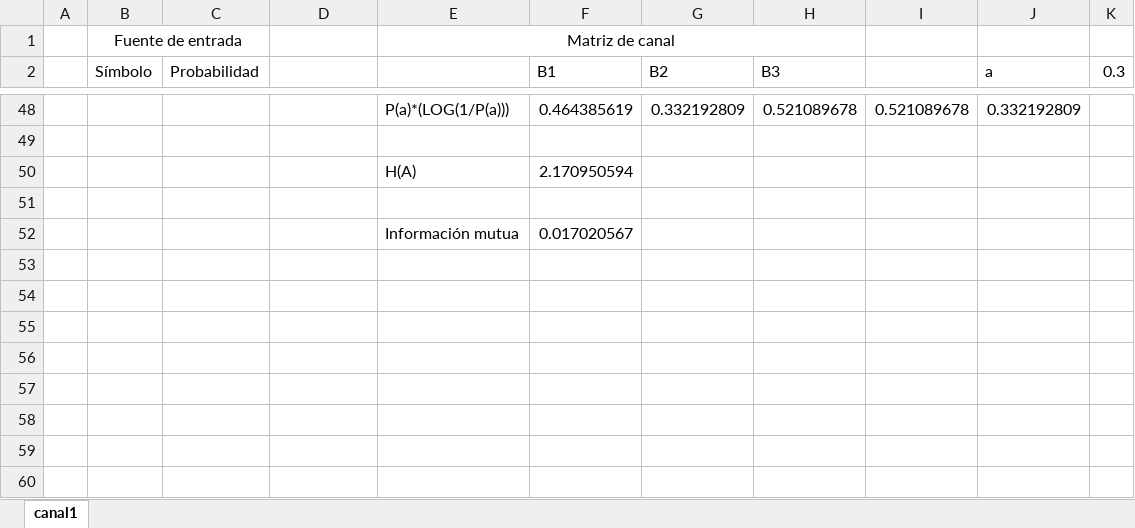
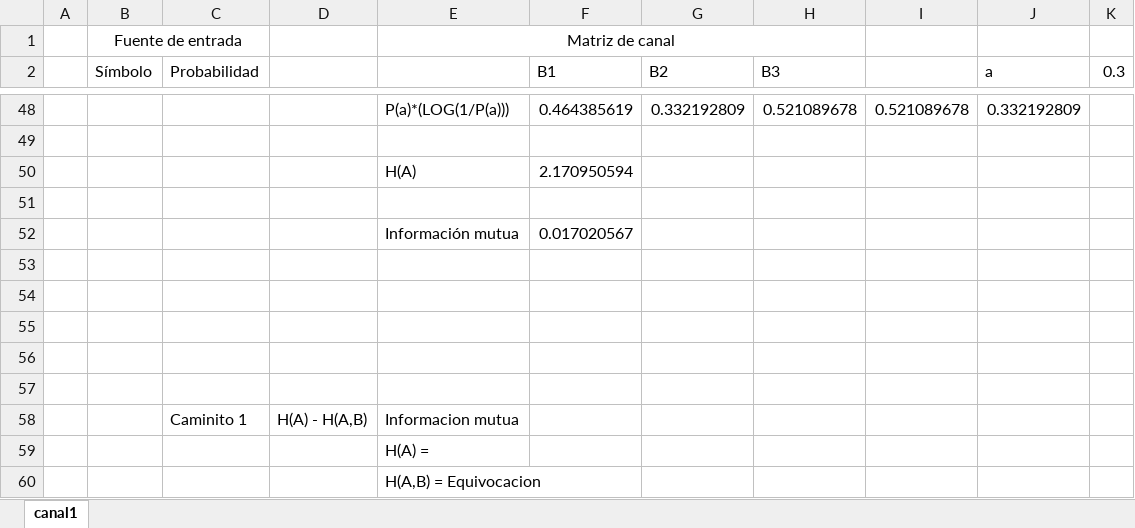
Before and after one commit to RenzoRomeo/teoria-informacion, an Excel workbook: parte_2.xlsx, sheet canal1, drawn as a sheet; only a part is shown, gaps mark what is left out; values as stored, in another font and other column widths than the file's, no borders; the diff names each change by its address in the sheet, - before the commit and + after, or states it on an @@ line.

```diff
--- a/parte_2.xlsx (sheet canal1)
+++ b/parte_2.xlsx (sheet canal1)
+row 53: (empty)
+row 54: (empty)
+row 55: (empty)
+row 56: (empty)
+row 57: (empty)
+row 58:  |  | Caminito 1 | H(A) - H(A,B) | Informacion mutua
+row 59:  |  |  |  | H(A) =
+row 60:  |  |  |  | H(A,B) = Equivocacion
```
Also changed, not shown: 2 other files.
